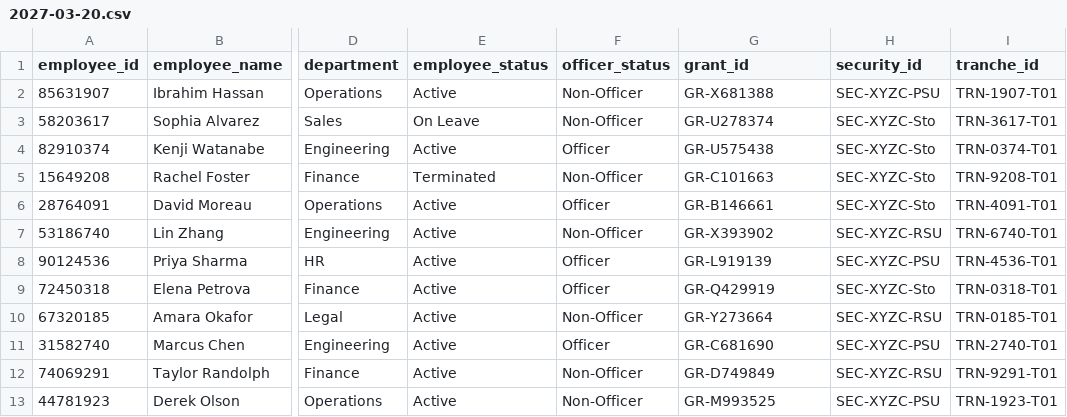
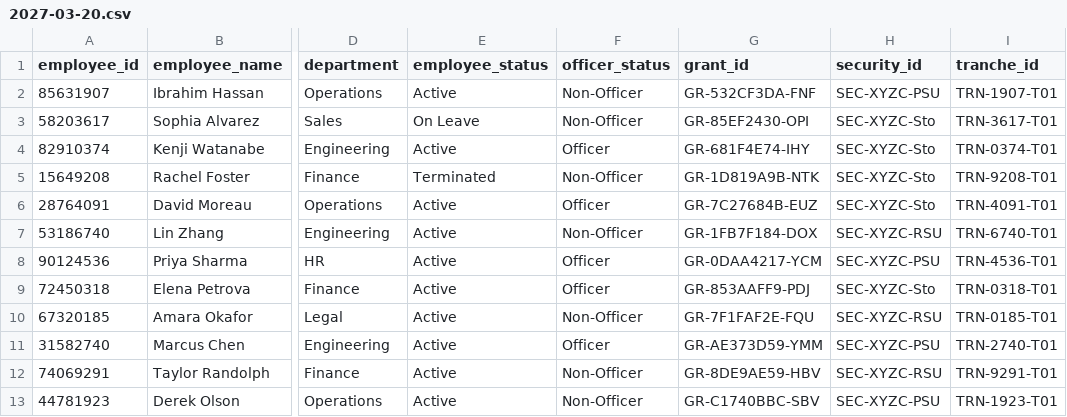
Before and after one commit to VijayaKaushik/EPM-Chatbot-Mar232026, a CSV file: app/agent/manager/sub_agent/vesting_agent/vesting_data/vesting_details/2027-03-20.csv, drawn as a sheet; only a part is shown, gaps mark what is left out; the diff names each change by its address in the sheet, - before the commit and + after, or states it on an @@ line.

Commit message:
adding grant and user guide

```diff
--- a/app/agent/manager/sub_agent/vesting_agent/vesting_data/vesting_details/2027-03-20.csv
+++ b/app/agent/manager/sub_agent/vesting_agent/vesting_data/vesting_details/2027-03-20.csv
-G2 (grant_id): GR-X681388
+G2 (grant_id): GR-532CF3DA-FNF
-G3 (grant_id): GR-U278374
+G3 (grant_id): GR-85EF2430-OPI
-G4 (grant_id): GR-U575438
+G4 (grant_id): GR-681F4E74-IHY
-G5 (grant_id): GR-C101663
+G5 (grant_id): GR-1D819A9B-NTK
-G6 (grant_id): GR-B146661
+G6 (grant_id): GR-7C27684B-EUZ
-G7 (grant_id): GR-X393902
+G7 (grant_id): GR-1FB7F184-DOX
-G8 (grant_id): GR-L919139
+G8 (grant_id): GR-0DAA4217-YCM
-G9 (grant_id): GR-Q429919
+G9 (grant_id): GR-853AAFF9-PDJ
-G10 (grant_id): GR-Y273664
+G10 (grant_id): GR-7F1FAF2E-FQU
-G11 (grant_id): GR-C681690
+G11 (grant_id): GR-AE373D59-YMM
-G12 (grant_id): GR-D749849
+G12 (grant_id): GR-8DE9AE59-HBV
-G13 (grant_id): GR-M993525
+G13 (grant_id): GR-C1740BBC-SBV
```
Also changed, not shown: app/agent/manager/sub_agent/vesting_agent/vesting_data/vesting_details/2026-05-20.csv, app/agent/manager/sub_agent/vesting_agent/vesting_data/vesting_details/2026-05-25.csv, 21 other files.
